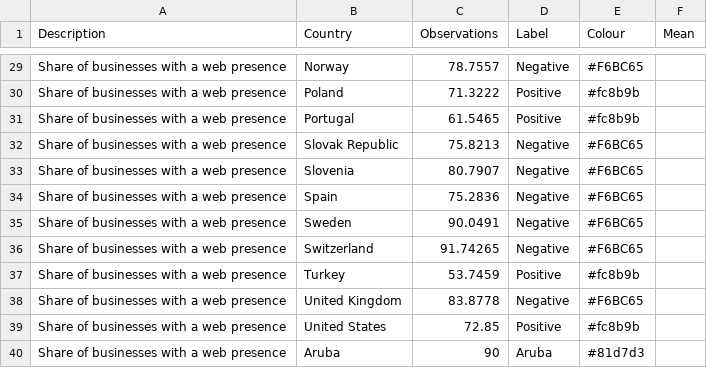
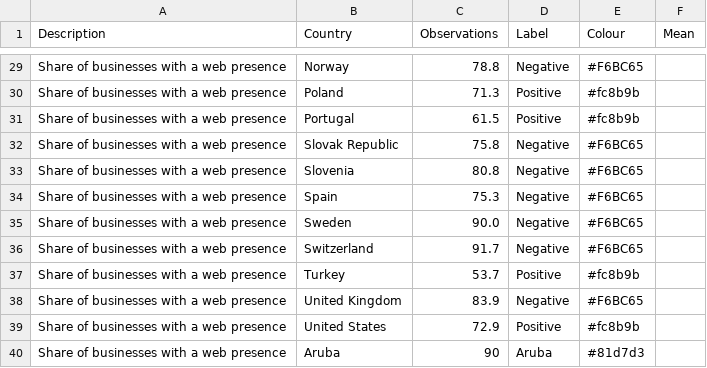
Before and after one commit to rendell/futura, a CSV file: 2.5.csv, drawn as a sheet; only a part is shown, gaps mark what is left out; the diff covers the shown part only; the diff names each change by its address in the sheet, - before the commit and + after, or states it on an @@ line.

```diff
--- a/2.5.csv
+++ b/2.5.csv
-C29 (Observations): 78.7557
+C29 (Observations): 78.8
-C30 (Observations): 71.3222
+C30 (Observations): 71.3
-C31 (Observations): 61.5465
+C31 (Observations): 61.5
-C32 (Observations): 75.8213
+C32 (Observations): 75.8
-C33 (Observations): 80.7907
+C33 (Observations): 80.8
-C34 (Observations): 75.2836
+C34 (Observations): 75.3
-C35 (Observations): 90.0491
+C35 (Observations): 90.0
-C36 (Observations): 91.74265
+C36 (Observations): 91.7
-C37 (Observations): 53.7459
+C37 (Observations): 53.7
-C38 (Observations): 83.8778
+C38 (Observations): 83.9
-C39 (Observations): 72.85
+C39 (Observations): 72.9
```
Also changed, not shown: 24 edited cells elsewhere in this file.
